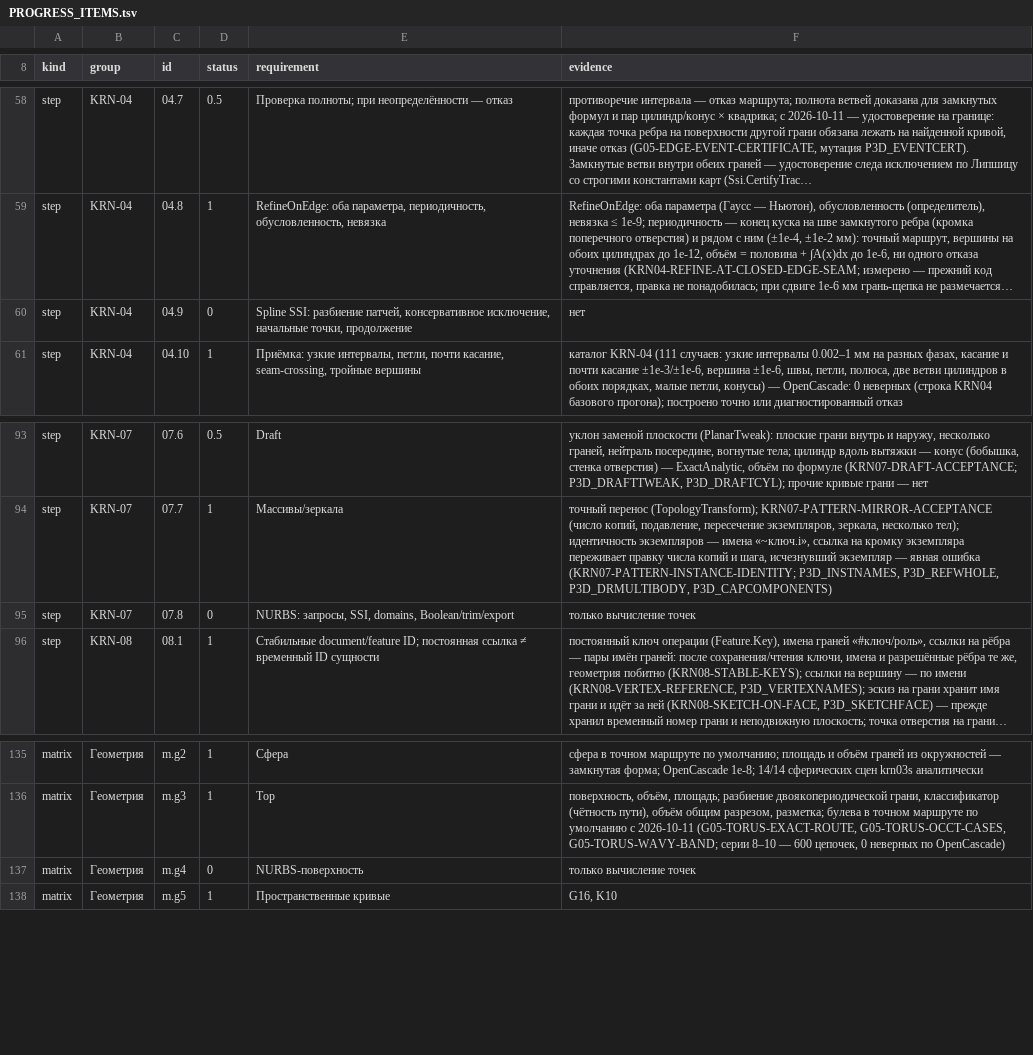
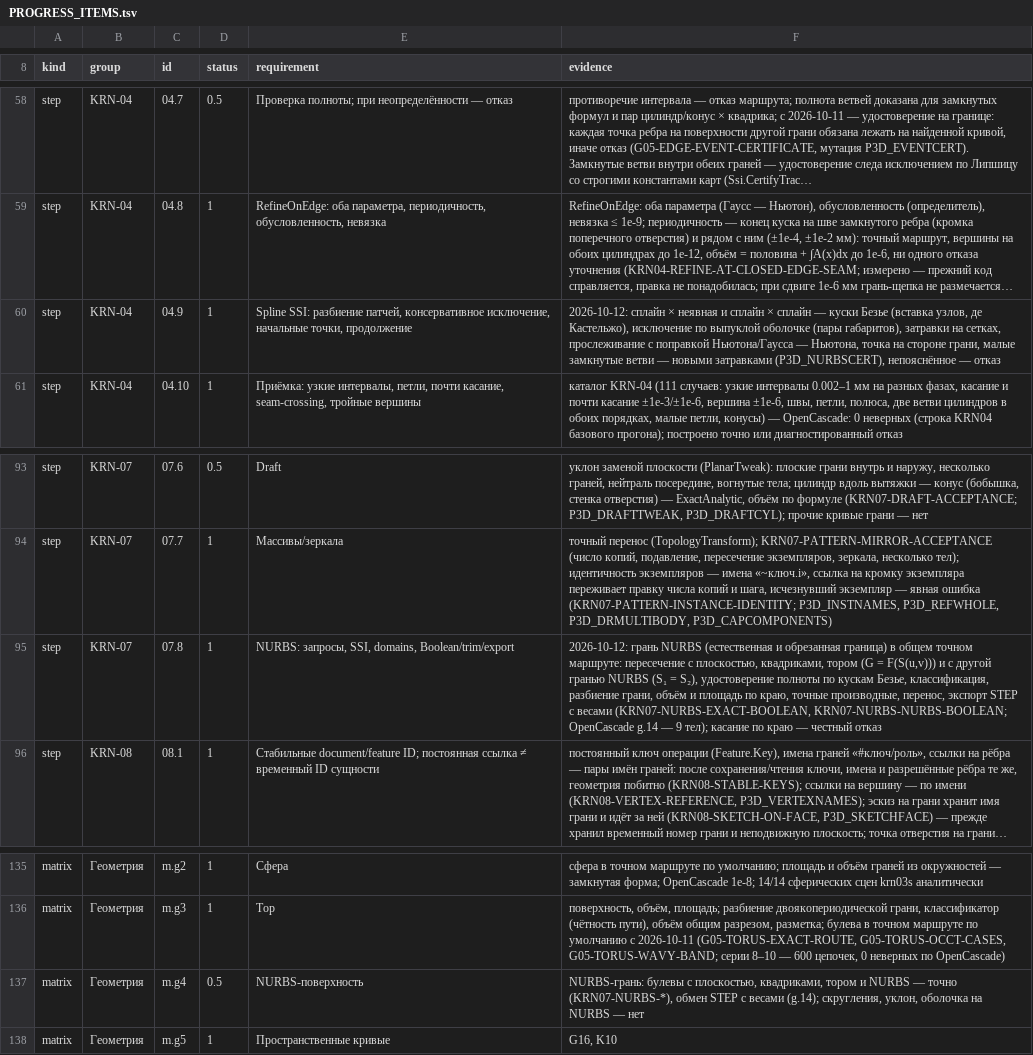
Before and after one commit to VladKlimenko-dev/parametric3d-rep, a TSV file: src/docs/release/PROGRESS_ITEMS.tsv, drawn as a sheet; only a part is shown, gaps mark what is left out; long unchanged cells end in …; the diff names each change by its address in the sheet, - before the commit and + after, or states it on an @@ line.

```diff
--- a/src/docs/release/PROGRESS_ITEMS.tsv
+++ b/src/docs/release/PROGRESS_ITEMS.tsv
-D60 (status): 0
+D60 (status): 1
-F60 (evidence): нет
+F60 (evidence): 2026-10-12: сплайн × неявная и сплайн × сплайн — куски Безье (вставка узлов, де Кастельжо), исключение по выпуклой оболочке (пары габаритов), затравки на сетках, прослеживание с поправкой Ньютона/Гаусса — Ньютона, точка на стороне грани, малые замкнутые ветви — новыми затравками (P3D_NURBSCERT), непояснённое — отказ
-D95 (status): 0
+D95 (status): 1
-F95 (evidence): только вычисление точек
+F95 (evidence): 2026-10-12: грань NURBS (естественная и обрезанная граница) в общем точном маршруте: пересечение с плоскостью, квадриками, тором (G = F(S(u,v))) и с другой гранью NURBS (S₁ = S₂), удостоверение полноты по кускам Безье, классификация, разбиение грани, объём и площадь по краю, точные производные, перенос, экспорт STEP с весами (KRN07-NURBS-EXACT-BOOLEAN, KRN07-NURBS-NURBS-BOOLEAN; OpenCascade g.14 — 9 тел); касание по краю — честный отказ
-D137 (status): 0
+D137 (status): 0.5
-F137 (evidence): только вычисление точек
+F137 (evidence): NURBS-грань: булевы с плоскостью, квадриками, тором и NURBS — точно (KRN07-NURBS-*), обмен STEP с весами (g.14); скругления, уклон, оболочка на NURBS — нет
```
Also changed, not shown: 41 other files.
